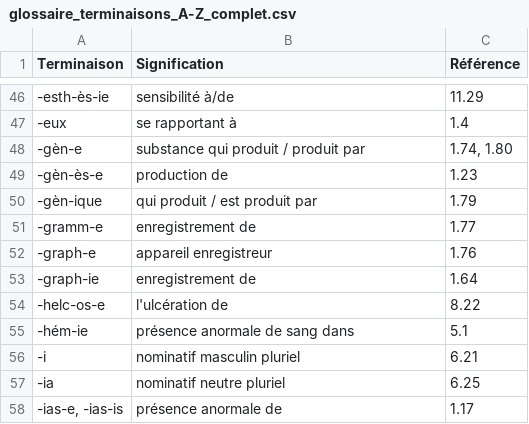
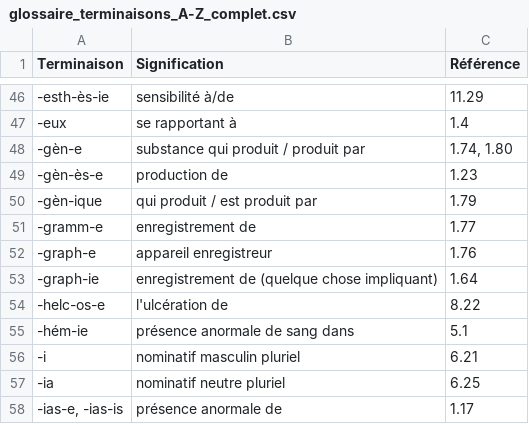
Before and after one commit to DarkIshin/Glossaire, a CSV file: glossaire_terminaisons_A-Z_complet.csv, drawn as a sheet; only a part is shown, gaps mark what is left out.

Commit message:
lol

```diff
--- a/glossaire_terminaisons_A-Z_complet.csv
+++ b/glossaire_terminaisons_A-Z_complet.csv
@@ -52,3 +52,3 @@
 -graph-e,appareil enregistreur,1.76
--graph-ie,enregistrement de,1.64
+-graph-ie,enregistrement de (quelque chose impliquant),1.64
 -helc-os-e,l'ulcération de,8.22
```
